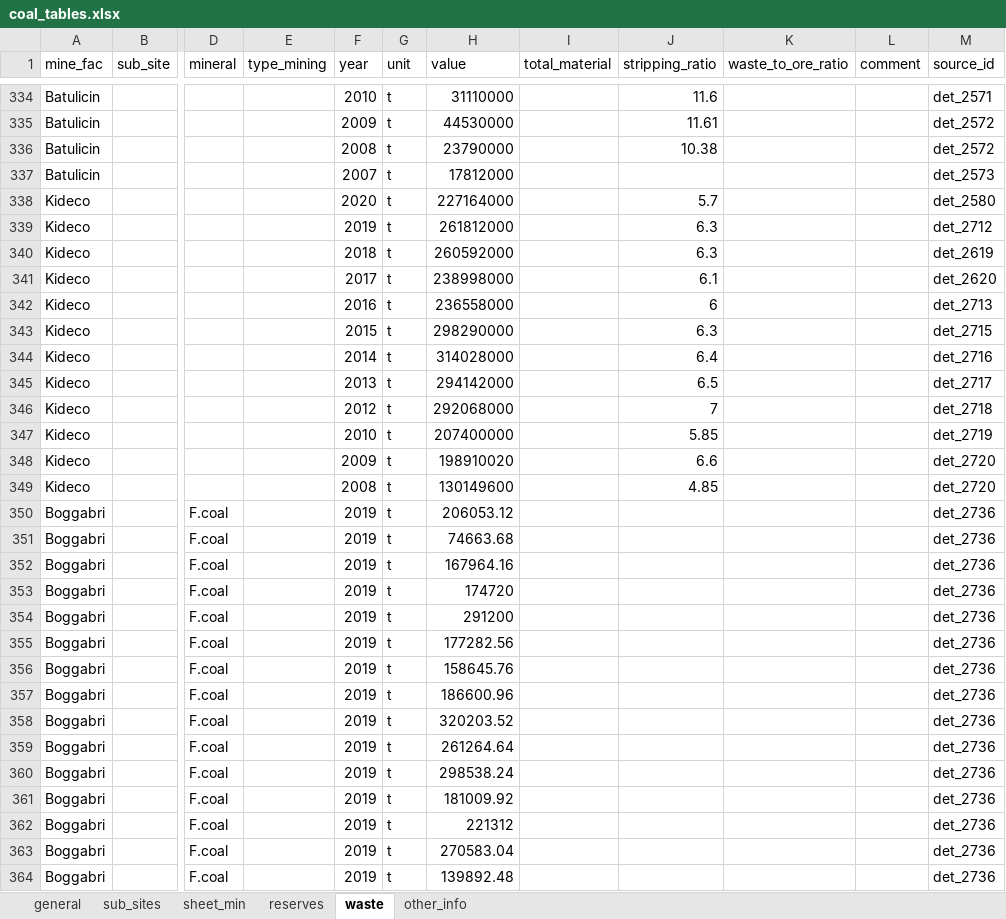
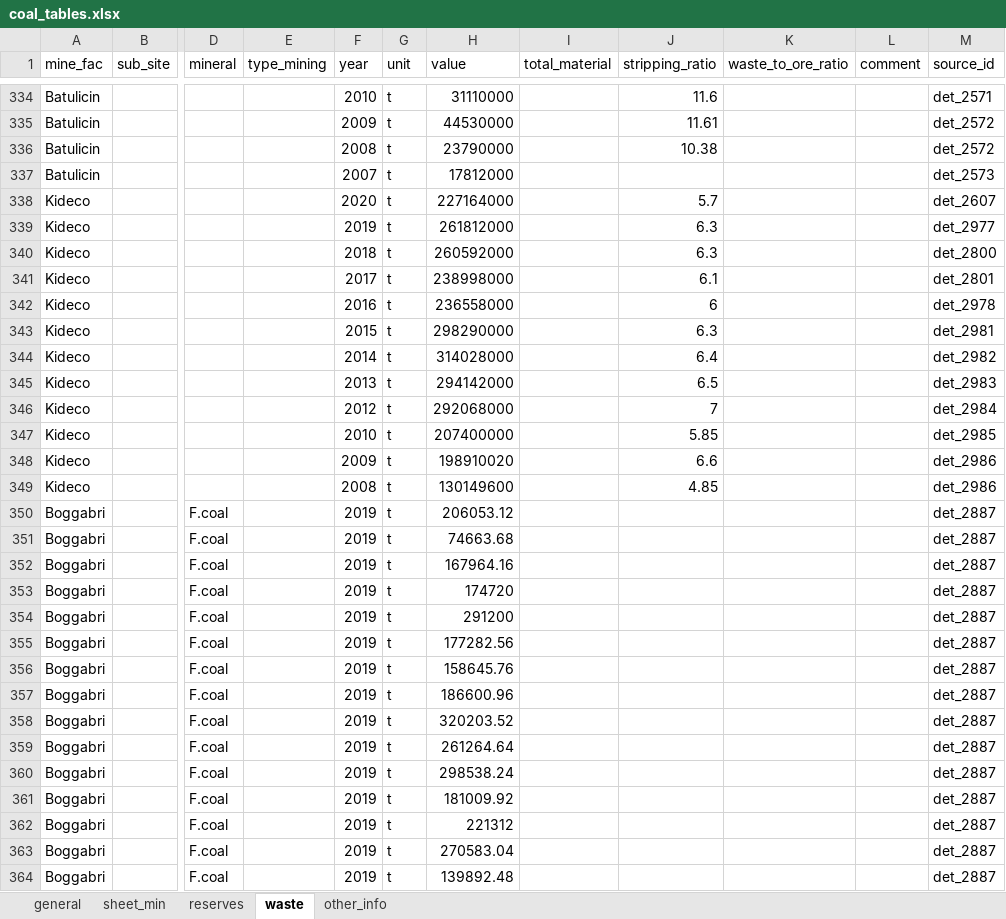
Before and after one commit to fineprint-global/compilation_mining_data, an Excel workbook: detailed_data/04_output/07_other/coal_tables.xlsx, sheet waste, drawn as a sheet; only a part is shown, gaps mark what is left out; values as stored, in another font and other column widths than the file's, no borders; the diff covers the shown part only; the diff names each change by its address in the sheet, - before the commit and + after, or states it on an @@ line.

Commit message:
Updated detailed_data_mining.xlsx Included new check in 03_intermediate_check.Rmd to check for double entries of coordinates Updated 05_coverage_coordinated.R to properly output maps of the coordinates Updated get_coal_tables_only.R to have all sub-sites included in sheet_general

```diff
--- a/detailed_data/04_output/07_other/coal_tables.xlsx (sheet waste)
+++ b/detailed_data/04_output/07_other/coal_tables.xlsx (sheet waste)
-sheet tab: sub_sites
-M338 (source_id): det_2580
+M338 (source_id): det_2607
-M339 (source_id): det_2712
+M339 (source_id): det_2977
-M340 (source_id): det_2619
+M340 (source_id): det_2800
-M341 (source_id): det_2620
+M341 (source_id): det_2801
-M342 (source_id): det_2713
+M342 (source_id): det_2978
-M343 (source_id): det_2715
+M343 (source_id): det_2981
-M344 (source_id): det_2716
+M344 (source_id): det_2982
-M345 (source_id): det_2717
+M345 (source_id): det_2983
-M346 (source_id): det_2718
+M346 (source_id): det_2984
-M347 (source_id): det_2719
+M347 (source_id): det_2985
-M348:M349 (source_id): det_2720
+M348:M349 (source_id): det_2986
-M350:M364 (source_id): det_2736
+M350:M364 (source_id): det_2887
```
Also changed, not shown: 313 edited cells elsewhere in this sheet, sheet sheet_min, sheet general, sheet reserves, sheet other_info, 9 other files.
